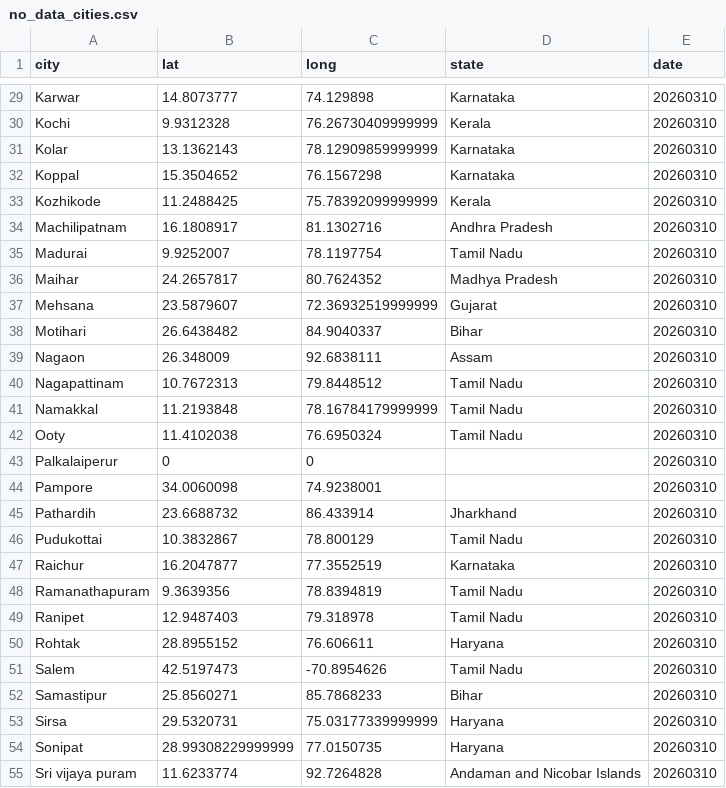
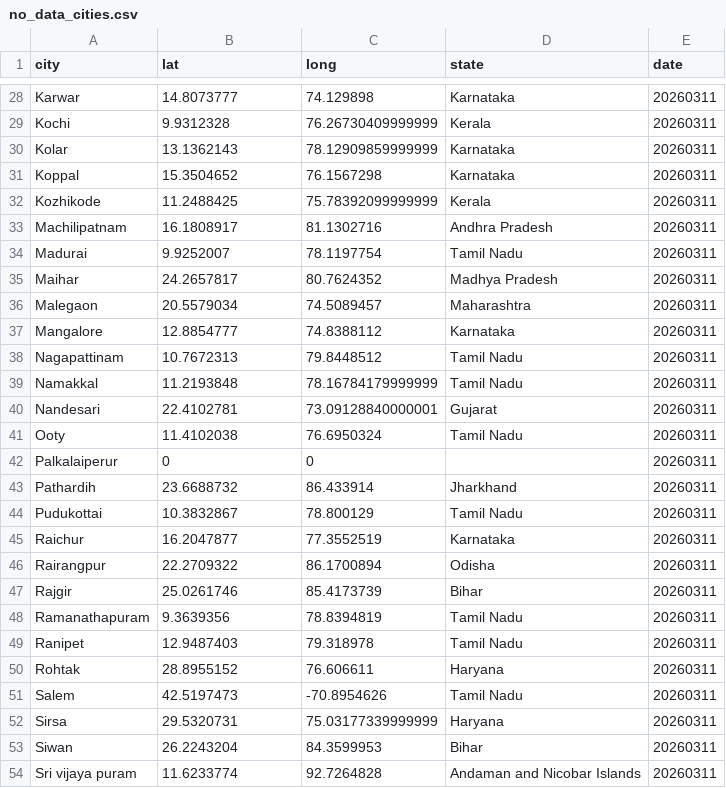
Before and after one commit to ShalakaS/autoupdating, a CSV file: no_data_cities.csv, drawn as a sheet; only a part is shown, gaps mark what is left out; removed rows and columns are numbered as before the commit, all else as after; the diff covers the shown part only; the diff names each change by its address in the sheet, - before the commit and + after, or states it on an @@ line.

```diff
--- a/no_data_cities.csv
+++ b/no_data_cities.csv
-E28:E35 (date): 20260310
+E28:E35 (date): 20260311
-row 37: Mehsana | 23.5879607 | 72.36932519999999 | Gujarat | 20260310
-row 38: Motihari | 26.6438482 | 84.9040337 | Bihar | 20260310
-row 39: Nagaon | 26.348009 | 92.6838111 | Assam | 20260310
+row 36: Malegaon | 20.5579034 | 74.5089457 | Maharashtra | 20260311
+row 37: Mangalore | 12.8854777 | 74.8388112 | Karnataka | 20260311
-E38:E39 (date): 20260310
+E38:E39 (date): 20260311
+row 40: Nandesari | 22.4102781 | 73.09128840000001 | Gujarat | 20260311
-E41:E42 (date): 20260310
+E41:E42 (date): 20260311
-row 44: Pampore | 34.0060098 | 74.9238001 |  | 20260310
-E43:E45 (date): 20260310
+E43:E45 (date): 20260311
+row 46: Rairangpur | 22.2709322 | 86.1700894 | Odisha | 20260311
+row 47: Rajgir | 25.0261746 | 85.4173739 | Bihar | 20260311
-E48:E51 (date): 20260310
+E48:E51 (date): 20260311
-row 52: Samastipur | 25.8560271 | 85.7868233 | Bihar | 20260310
-E52 (date): 20260310
+E52 (date): 20260311
-row 54: Sonipat | 28.99308229999999 | 77.0150735 | Haryana | 20260310
+row 53: Siwan | 26.2243204 | 84.3599953 | Bihar | 20260311
-E54 (date): 20260310
+E54 (date): 20260311
```
Also changed, not shown: 3 added rows, 4 removed rows and 32 edited cells elsewhere in this file, 5 other files.
